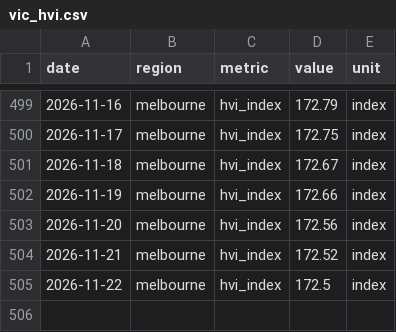
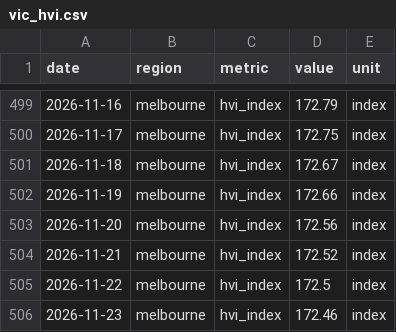
Before and after one commit to jackalexleonard-stack/victoria-housing-dashboard, a CSV file: data/series/vic_hvi.csv, drawn as a sheet; only a part is shown, gaps mark what is left out.

```diff
--- a/data/series/vic_hvi.csv
+++ b/data/series/vic_hvi.csv
@@ -505 +505,2 @@ date,region,metric,value,unit
 2026-11-22,melbourne,hvi_index,172.5,index
+2026-11-23,melbourne,hvi_index,172.46,index
```
Also changed, not shown: data/series/au_hvi.csv, 27 other files.
